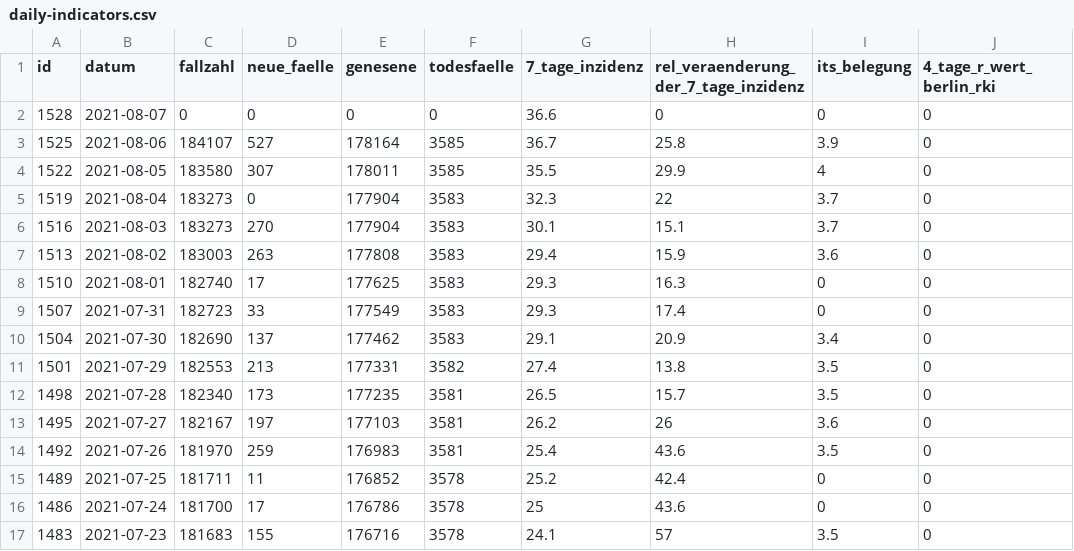
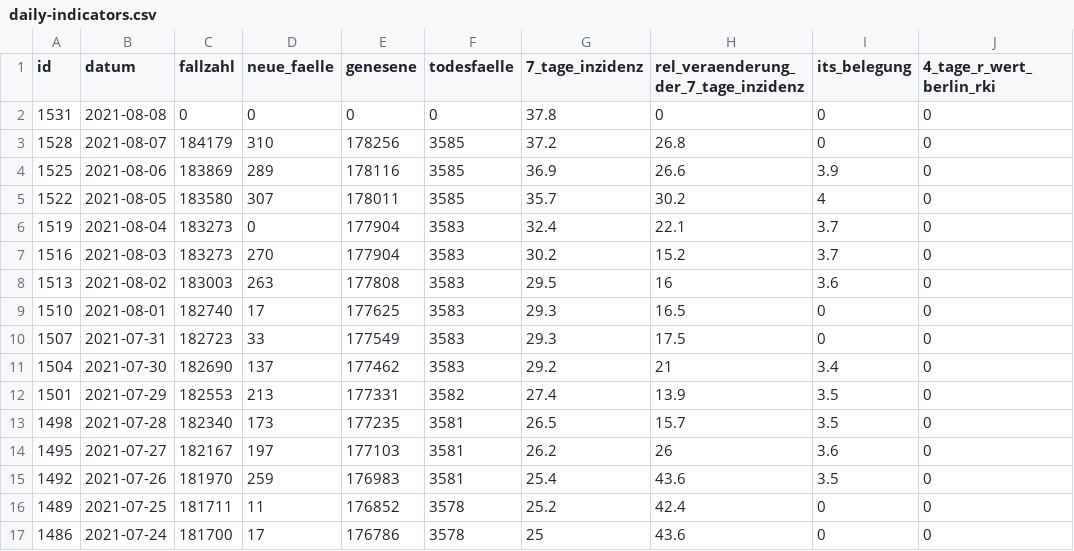
Before and after one commit to MarkusH/covid19-berlin, a CSV file: data/daily-indicators.csv, drawn as a sheet; only a part is shown; the shorter side is filled out with more unchanged rows.

```diff
--- a/data/daily-indicators.csv
+++ b/data/daily-indicators.csv
@@ -1,12 +1,13 @@
 id;datum;fallzahl;neue_faelle;genesene;todesfaelle;7_tage_inzidenz;rel_veraenderung_der_7_tage_inzidenz;its_belegung;4_tage_r_wert_berlin_rki
-1528;2021-08-07;0;0;0;0;36.6;0;0;0
-1525;2021-08-06;184107;527;178164;3585;36.7;25.8;3.9;0
-1522;2021-08-05;183580;307;178011;3585;35.5;29.9;4;0
-1519;2021-08-04;183273;0;177904;3583;32.3;22;3.7;0
-1516;2021-08-03;183273;270;177904;3583;30.1;15.1;3.7;0
-1513;2021-08-02;183003;263;177808;3583;29.4;15.9;3.6;0
-1510;2021-08-01;182740;17;177625;3583;29.3;16.3;0;0
-1507;2021-07-31;182723;33;177549;3583;29.3;17.4;0;0
-1504;2021-07-30;182690;137;177462;3583;29.1;20.9;3.4;0
-1501;2021-07-29;182553;213;177331;3582;27.4;13.8;3.5;0
+1531;2021-08-08;0;0;0;0;37.8;0;0;0
+1528;2021-08-07;184179;310;178256;3585;37.2;26.8;0;0
+1525;2021-08-06;183869;289;178116;3585;36.9;26.6;3.9;0
+1522;2021-08-05;183580;307;178011;3585;35.7;30.2;4;0
+1519;2021-08-04;183273;0;177904;3583;32.4;22.1;3.7;0
+1516;2021-08-03;183273;270;177904;3583;30.2;15.2;3.7;0
+1513;2021-08-02;183003;263;177808;3583;29.5;16;3.6;0
+1510;2021-08-01;182740;17;177625;3583;29.3;16.5;0;0
+1507;2021-07-31;182723;33;177549;3583;29.3;17.5;0;0
+1504;2021-07-30;182690;137;177462;3583;29.2;21;3.4;0
+1501;2021-07-29;182553;213;177331;3582;27.4;13.9;3.5;0
 1498;2021-07-28;182340;173;177235;3581;26.5;15.7;3.5;0
```
Also changed, not shown: data/7-day-incidence.csv, data/daily-numbers.csv.
